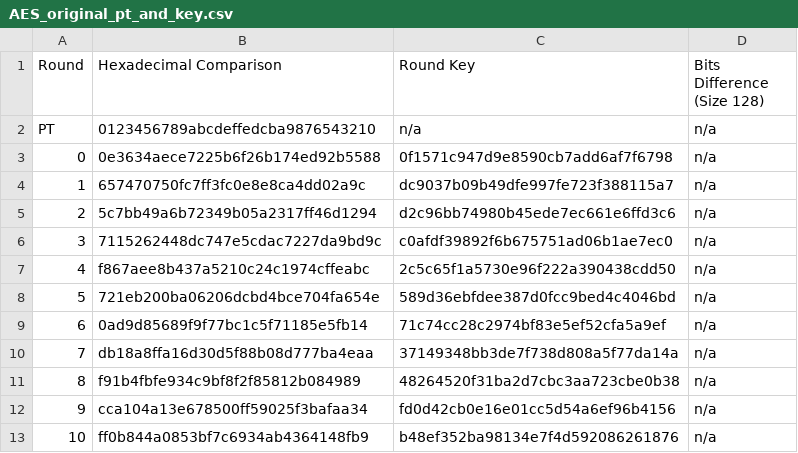
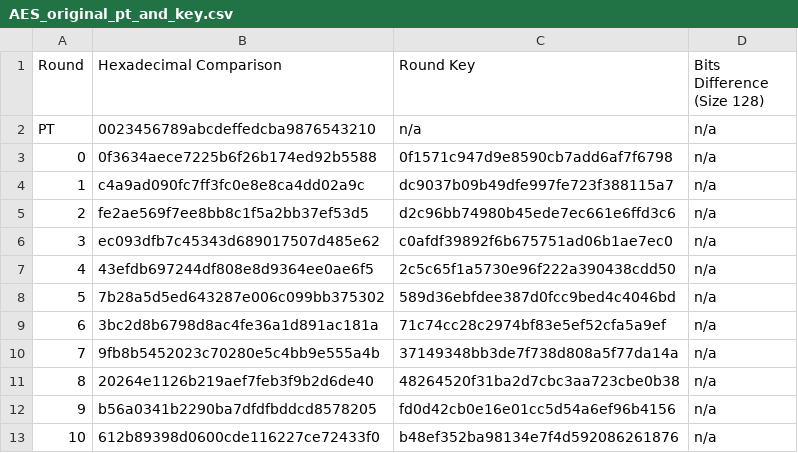
Before and after one commit to AngoosHub/COMP_7402, a CSV file: Assign1/AES_original_pt_and_key.csv, drawn as a sheet.

```diff
--- a/Assign1/AES_original_pt_and_key.csv
+++ b/Assign1/AES_original_pt_and_key.csv
@@ -1,13 +1,13 @@
 Round,Hexadecimal Comparison,Round Key,Bits Difference (Size 128)
-PT,0123456789abcdeffedcba9876543210,n/a,n/a
-0,0e3634aece7225b6f26b174ed92b5588,0f1571c947d9e8590cb7add6af7f6798,n/a
-1,657470750fc7ff3fc0e8e8ca4dd02a9c,dc9037b09b49dfe997fe723f388115a7,n/a
-2,5c7bb49a6b72349b05a2317ff46d1294,d2c96bb74980b45ede7ec661e6ffd3c6,n/a
-3,7115262448dc747e5cdac7227da9bd9c,c0afdf39892f6b675751ad06b1ae7ec0,n/a
-4,f867aee8b437a5210c24c1974cffeabc,2c5c65f1a5730e96f222a390438cdd50,n/a
-5,721eb200ba06206dcbd4bce704fa654e,589d36ebfdee387d0fcc9bed4c4046bd,n/a
-6,0ad9d85689f9f77bc1c5f71185e5fb14,71c74cc28c2974bf83e5ef52cfa5a9ef,n/a
-7,db18a8ffa16d30d5f88b08d777ba4eaa,37149348bb3de7f738d808a5f77da14a,n/a
-8,f91b4fbfe934c9bf8f2f85812b084989,48264520f31ba2d7cbc3aa723cbe0b38,n/a
-9,cca104a13e678500ff59025f3bafaa34,fd0d42cb0e16e01cc5d54a6ef96b4156,n/a
-10,ff0b844a0853bf7c6934ab4364148fb9,b48ef352ba98134e7f4d592086261876,n/a
+PT,0023456789abcdeffedcba9876543210,n/a,n/a
+0,0f3634aece7225b6f26b174ed92b5588,0f1571c947d9e8590cb7add6af7f6798,n/a
+1,c4a9ad090fc7ff3fc0e8e8ca4dd02a9c,dc9037b09b49dfe997fe723f388115a7,n/a
+2,fe2ae569f7ee8bb8c1f5a2bb37ef53d5,d2c96bb74980b45ede7ec661e6ffd3c6,n/a
+3,ec093dfb7c45343d689017507d485e62,c0afdf39892f6b675751ad06b1ae7ec0,n/a
+4,43efdb697244df808e8d9364ee0ae6f5,2c5c65f1a5730e96f222a390438cdd50,n/a
+5,7b28a5d5ed643287e006c099bb375302,589d36ebfdee387d0fcc9bed4c4046bd,n/a
+6,3bc2d8b6798d8ac4fe36a1d891ac181a,71c74cc28c2974bf83e5ef52cfa5a9ef,n/a
+7,9fb8b5452023c70280e5c4bb9e555a4b,37149348bb3de7f738d808a5f77da14a,n/a
+8,20264e1126b219aef7feb3f9b2d6de40,48264520f31ba2d7cbc3aa723cbe0b38,n/a
+9,b56a0341b2290ba7dfdfbddcd8578205,fd0d42cb0e16e01cc5d54a6ef96b4156,n/a
+10,612b89398d0600cde116227ce72433f0,b48ef352ba98134e7f4d592086261876,n/a
```
Also changed, not shown: 5 other files.
